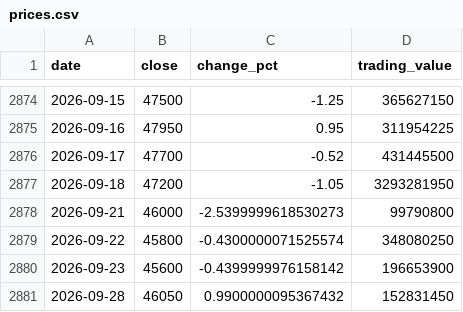
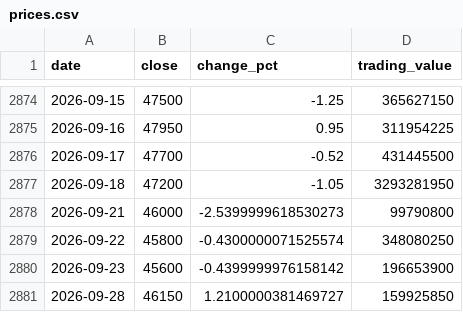
Before and after one commit to uihansol/Dividend-10Y-Treasury-Screener, a CSV file: data/cache/stocks/145990/prices.csv, drawn as a sheet; only a part is shown, gaps mark what is left out.

```diff
--- a/data/cache/stocks/145990/prices.csv
+++ b/data/cache/stocks/145990/prices.csv
@@ -2880,2 +2880,2 @@ date,close,change_pct,trading_value
 2026-09-23,45600,-0.4399999976158142,196653900
-2026-09-28,46050,0.9900000095367432,152831450
+2026-09-28,46150,1.2100000381469727,159925850
```
Also changed, not shown: 3 other files.
